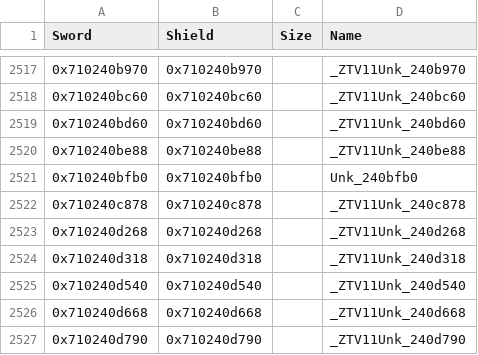
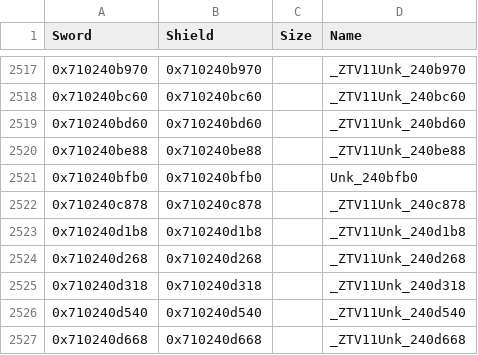
Before and after one commit to gccody/pokemon-sw-sh-decomp, a CSV file: data/data_symbols.csv, drawn as a sheet; only a part is shown, gaps mark what is left out; the shorter side is filled out with more unchanged rows; the diff covers the shown part only.

```diff
--- a/data/data_symbols.csv
+++ b/data/data_symbols.csv
@@ -2522,2 +2522,3 @@ Sword,Shield,Size,Name
 0x710240c878,0x710240c878,,_ZTV11Unk_240c878
+0x710240d1b8,0x710240d1b8,,_ZTV11Unk_240d1b8
 0x710240d268,0x710240d268,,_ZTV11Unk_240d268
```
Also changed, not shown: 25 added rows elsewhere in this file, 4 other files.
